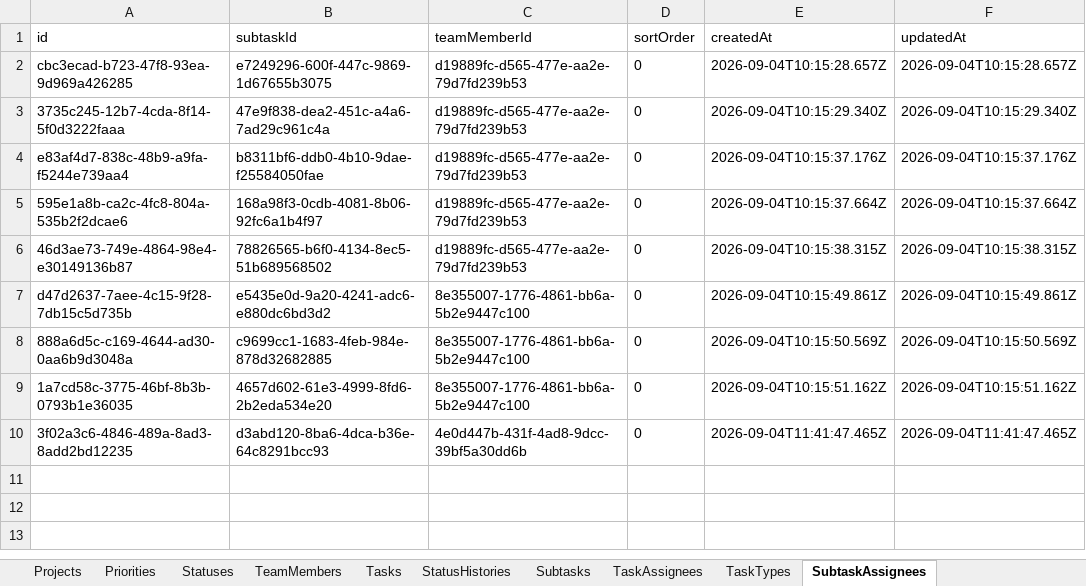
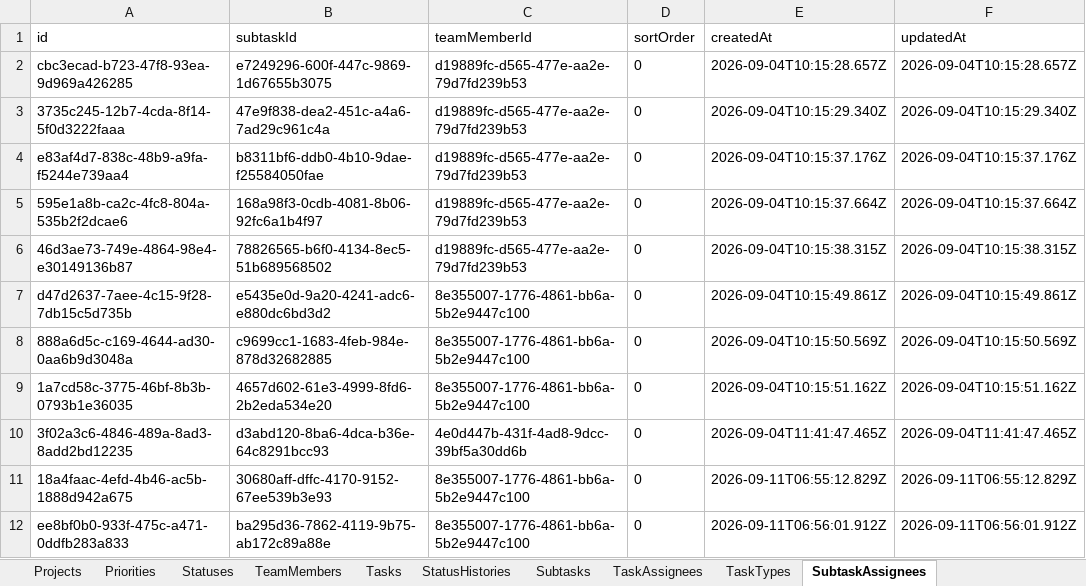
Before and after one commit to Gun247/task-manage, an Excel workbook: data/taskDB.xlsx, sheet SubtaskAssignees, drawn as a sheet; values as stored, in another font and other column widths than the file's, no borders; the diff names each change by its address in the sheet, - before the commit and + after, or states it on an @@ line.

```diff
--- a/data/taskDB.xlsx (sheet SubtaskAssignees)
+++ b/data/taskDB.xlsx (sheet SubtaskAssignees)
+row 11: 18a4faac-4efd-4b46-ac5b-1888d942a675 | 30680aff-dffc-4170-9152-67ee539b3e93 | 8e355007-1776-4861-bb6a-5b2e9447c100 | 0 | 2026-09-11T06:55:12.829Z | 2026-09-11T06:55:12.829Z
+row 12: ee8bf0b0-933f-475c-a471-0ddfb283a833 | ba295d36-7862-4119-9b75-ab172c89a88e | 8e355007-1776-4861-bb6a-5b2e9447c100 | 0 | 2026-09-11T06:56:01.912Z | 2026-09-11T06:56:01.912Z
```
Also changed, not shown: sheet StatusHistories, sheet Tasks, sheet TaskAssignees, sheet Subtasks, sheet Statuses, 5 other files.
